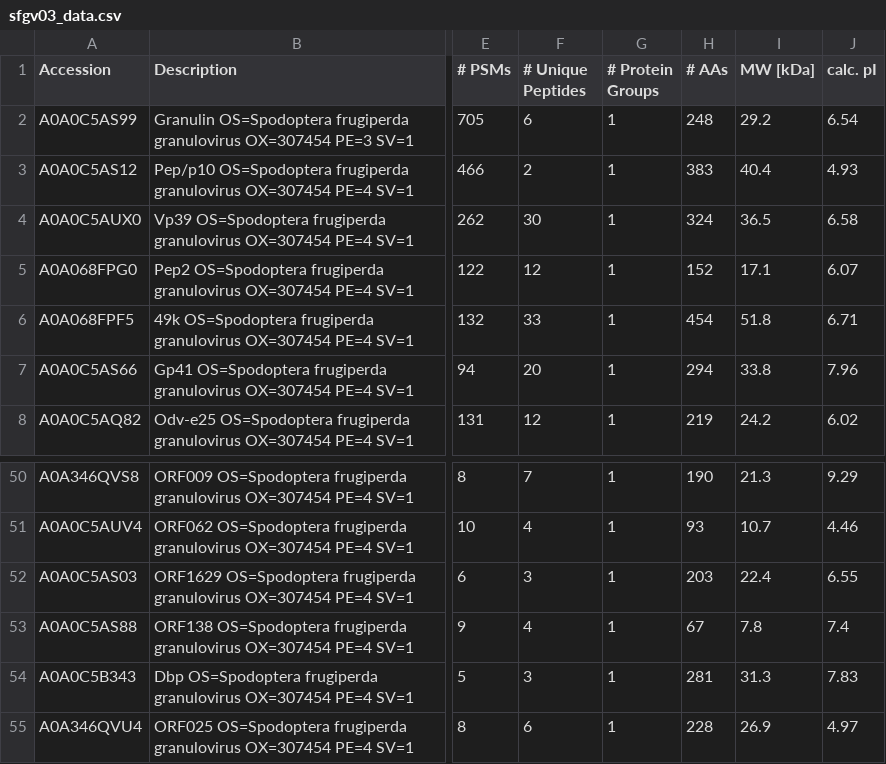
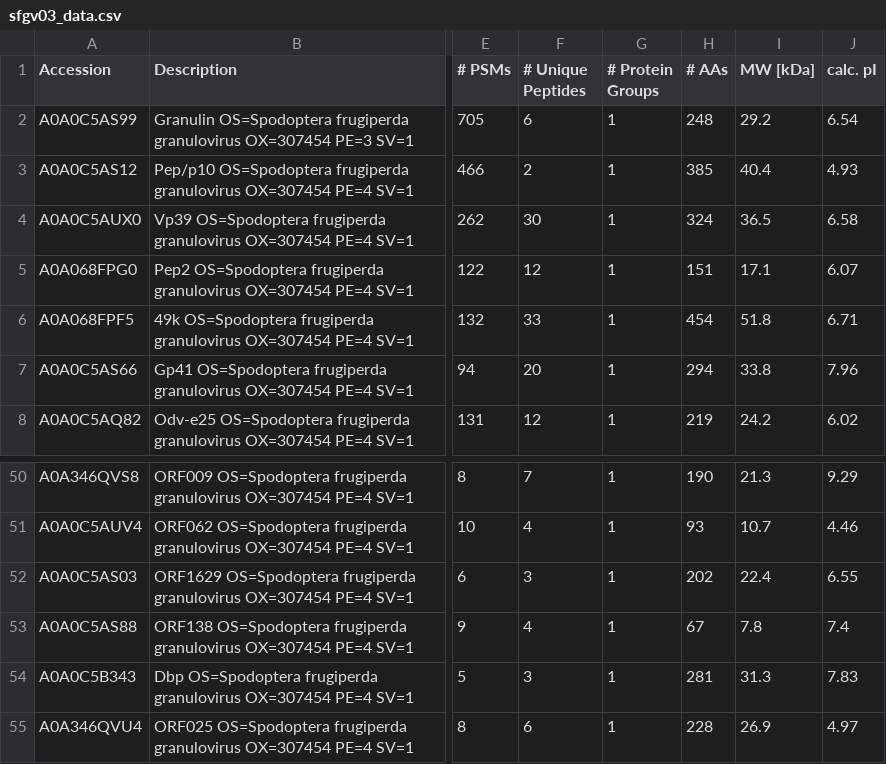
Before and after one commit to tomasMasson/sfgv_proteomics, a CSV file: resources/sfgv03_data.csv, drawn as a sheet; only a part is shown, gaps mark what is left out; the diff names each change by its address in the sheet, - before the commit and + after, or states it on an @@ line.

Commit message:
Fixed different UniProt accession ids

```diff
--- a/resources/sfgv03_data.csv
+++ b/resources/sfgv03_data.csv
-H3 (# AAs): 383
+H3 (# AAs): 385
-H5 (# AAs): 152
+H5 (# AAs): 151
-H52 (# AAs): 203
+H52 (# AAs): 202
```
